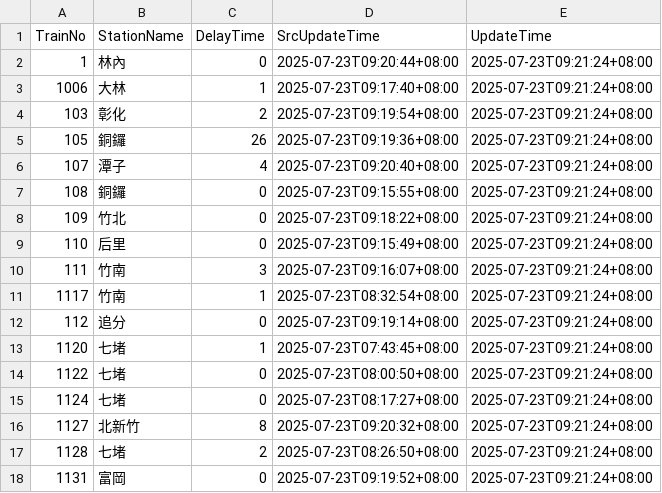
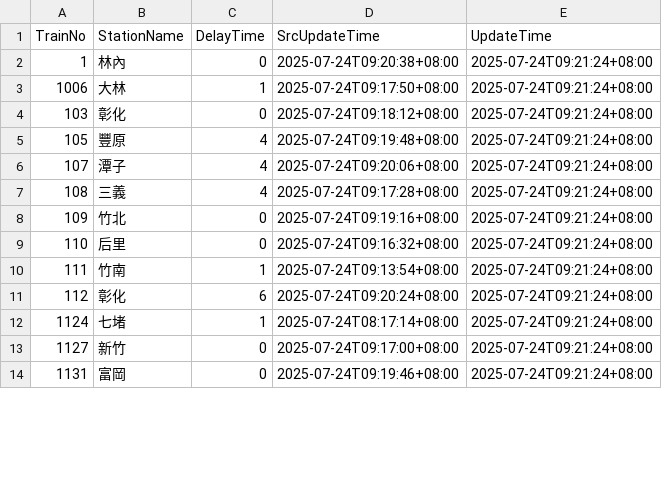
Before and after one commit to funfun0912/Open-Platform-Software-Mid, a CSV file: api.csv, drawn as a sheet; only a part is shown; the diff covers the shown part only.

Commit message:
Update data

```diff
--- a/api.csv
+++ b/api.csv
@@ -1,18 +1,14 @@
 TrainNo,StationName,DelayTime,SrcUpdateTime,UpdateTime
-1,林內,0,2025-07-23T09:20:44+08:00,2025-07-23T09:21:24+08:00
-1006,大林,1,2025-07-23T09:17:40+08:00,2025-07-23T09:21:24+08:00
-103,彰化,2,2025-07-23T09:19:54+08:00,2025-07-23T09:21:24+08:00
-105,銅鑼,26,2025-07-23T09:19:36+08:00,2025-07-23T09:21:24+08:00
-107,潭子,4,2025-07-23T09:20:40+08:00,2025-07-23T09:21:24+08:00
-108,銅鑼,0,2025-07-23T09:15:55+08:00,2025-07-23T09:21:24+08:00
-109,竹北,0,2025-07-23T09:18:22+08:00,2025-07-23T09:21:24+08:00
-110,后里,0,2025-07-23T09:15:49+08:00,2025-07-23T09:21:24+08:00
-111,竹南,3,2025-07-23T09:16:07+08:00,2025-07-23T09:21:24+08:00
-1117,竹南,1,2025-07-23T08:32:54+08:00,2025-07-23T09:21:24+08:00
-112,追分,0,2025-07-23T09:19:14+08:00,2025-07-23T09:21:24+08:00
-1120,七堵,1,2025-07-23T07:43:45+08:00,2025-07-23T09:21:24+08:00
-1122,七堵,0,2025-07-23T08:00:50+08:00,2025-07-23T09:21:24+08:00
-1124,七堵,0,2025-07-23T08:17:27+08:00,2025-07-23T09:21:24+08:00
-1127,北新竹,8,2025-07-23T09:20:32+08:00,2025-07-23T09:21:24+08:00
-1128,七堵,2,2025-07-23T08:26:50+08:00,2025-07-23T09:21:24+08:00
-1131,富岡,0,2025-07-23T09:19:52+08:00,2025-07-23T09:21:24+08:00
+1,林內,0,2025-07-24T09:20:38+08:00,2025-07-24T09:21:24+08:00
+1006,大林,1,2025-07-24T09:17:50+08:00,2025-07-24T09:21:24+08:00
+103,彰化,0,2025-07-24T09:18:12+08:00,2025-07-24T09:21:24+08:00
+105,豐原,4,2025-07-24T09:19:48+08:00,2025-07-24T09:21:24+08:00
+107,潭子,4,2025-07-24T09:20:06+08:00,2025-07-24T09:21:24+08:00
+108,三義,4,2025-07-24T09:17:28+08:00,2025-07-24T09:21:24+08:00
+109,竹北,0,2025-07-24T09:19:16+08:00,2025-07-24T09:21:24+08:00
+110,后里,0,2025-07-24T09:16:32+08:00,2025-07-24T09:21:24+08:00
+111,竹南,1,2025-07-24T09:13:54+08:00,2025-07-24T09:21:24+08:00
+112,彰化,6,2025-07-24T09:20:24+08:00,2025-07-24T09:21:24+08:00
+1124,七堵,1,2025-07-24T08:17:14+08:00,2025-07-24T09:21:24+08:00
+1127,新竹,0,2025-07-24T09:17:00+08:00,2025-07-24T09:21:24+08:00
+1131,富岡,0,2025-07-24T09:19:46+08:00,2025-07-24T09:21:24+08:00
```
Also changed, not shown: 4 added rows and 35 edited cells elsewhere in this file.
